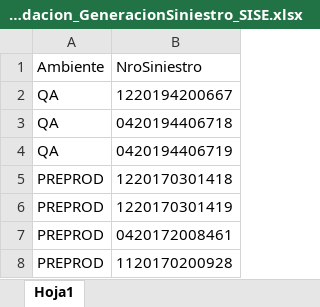
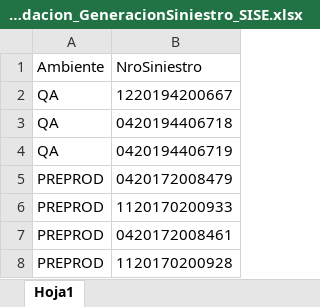
Before and after one commit to suraranorex/SuraClaims, an Excel workbook: SuraClaims/Validacion_GeneracionSiniestro_SISE.xlsx, sheet Hoja1, drawn as a sheet; values as stored, in another font and other column widths than the file's, no borders; the diff names each change by its address in the sheet, - before the commit and + after, or states it on an @@ line.

```diff
--- a/SuraClaims/Validacion_GeneracionSiniestro_SISE.xlsx (sheet Hoja1)
+++ b/SuraClaims/Validacion_GeneracionSiniestro_SISE.xlsx (sheet Hoja1)
-B5 (NroSiniestro): 1220170301418
+B5 (NroSiniestro): 0420172008479
-B6 (NroSiniestro): 1220170301419
+B6 (NroSiniestro): 1120170200933
```
Also changed, not shown: SuraClaims/GeneracionSiniestroMotor.xlsx, 10 other files.
